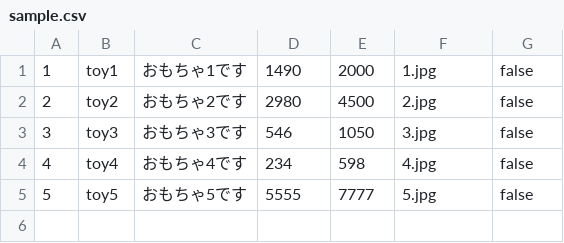
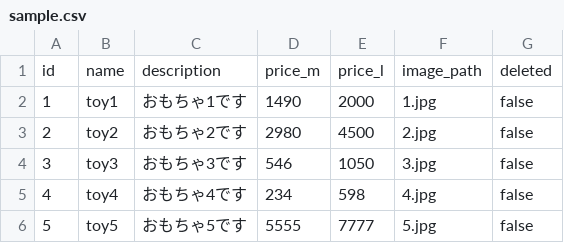
Before and after one commit to tnakamura0314/batch-review, a CSV file: sample.csv, drawn as a sheet; the diff names each change by its address in the sheet, - before the commit and + after, or states it on an @@ line.

```diff
--- a/sample.csv
+++ b/sample.csv
+row 1: id | name | description | price_m | price_l | image_path | deleted
```
Also changed, not shown: 4 other files.
